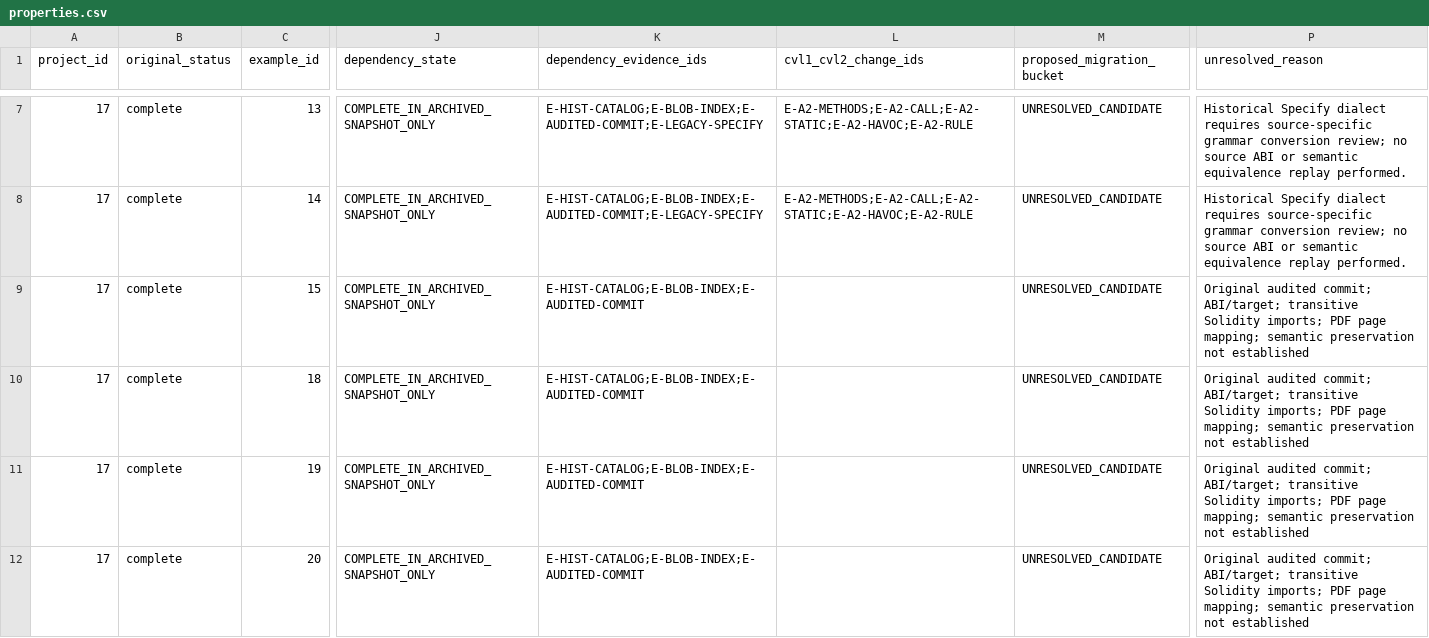
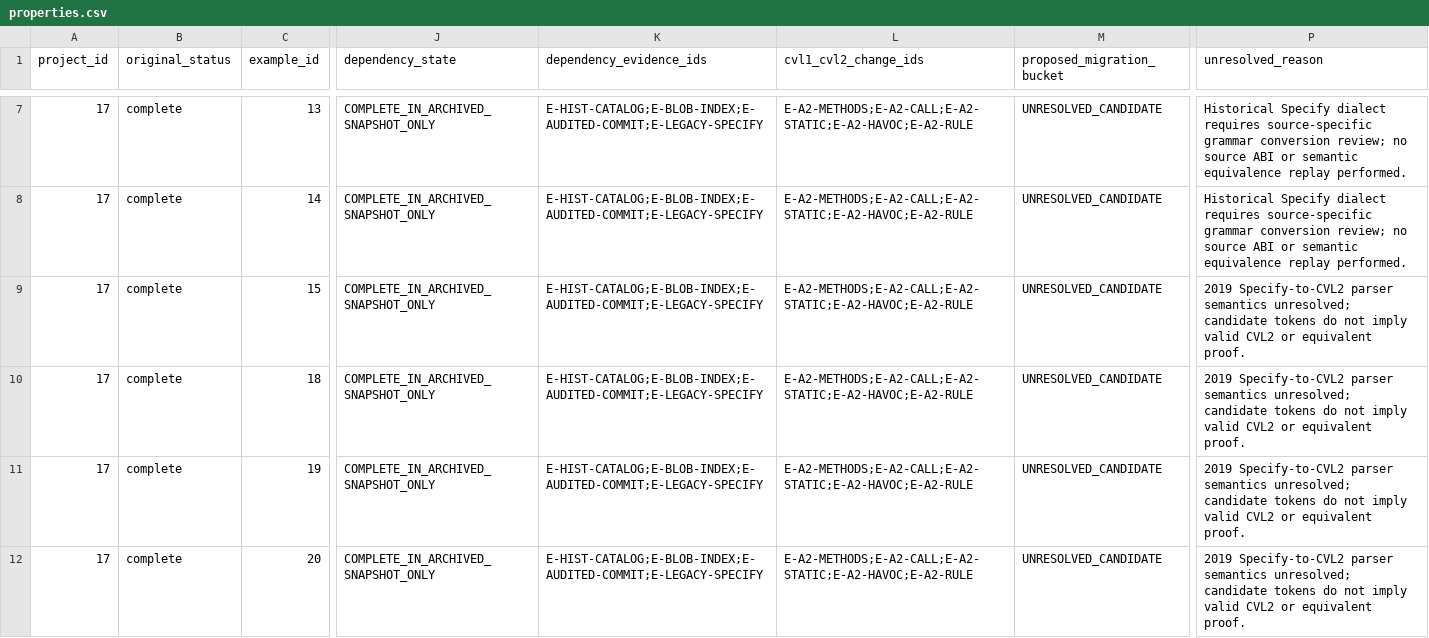
Before and after one commit to matheus-junio-da-silva/Web3Bugs, a CSV file: Web3Bugs-certora/docs/cvl2/research/AGENTE-06/17/properties.csv, drawn as a sheet; only a part is shown, gaps mark what is left out; the diff covers the shown part only; the diff names each change by its address in the sheet, - before the commit and + after, or states it on an @@ line.

Commit message:
docs(cvl2): P17 Specify per-property syntax triggers batch 2

```diff
--- a/Web3Bugs-certora/docs/cvl2/research/AGENTE-06/17/properties.csv
+++ b/Web3Bugs-certora/docs/cvl2/research/AGENTE-06/17/properties.csv
-K9:K12 (dependency_evidence_ids): E-HIST-CATALOG;E-BLOB-INDEX;E-AUDITED-COMMIT
+K9:K12 (dependency_evidence_ids): E-HIST-CATALOG;E-BLOB-INDEX;E-AUDITED-COMMIT;E-LEGACY-SPECIFY
-L9:L12 (cvl1_cvl2_change_ids): (empty)
+L9:L12 (cvl1_cvl2_change_ids): E-A2-METHODS;E-A2-CALL;E-A2-STATIC;E-A2-HAVOC;E-A2-RULE
-P9:P12 (unresolved_reason): Original audited commit; ABI/target; transitive Solidity imports; PDF page mapping; semantic preservation not established
+P9:P12 (unresolved_reason): 2019 Specify-to-CVL2 parser semantics unresolved; candidate tokens do not imply valid CVL2 or equivalent proof.
```
Also changed, not shown: 12 edited cells elsewhere in this file.
